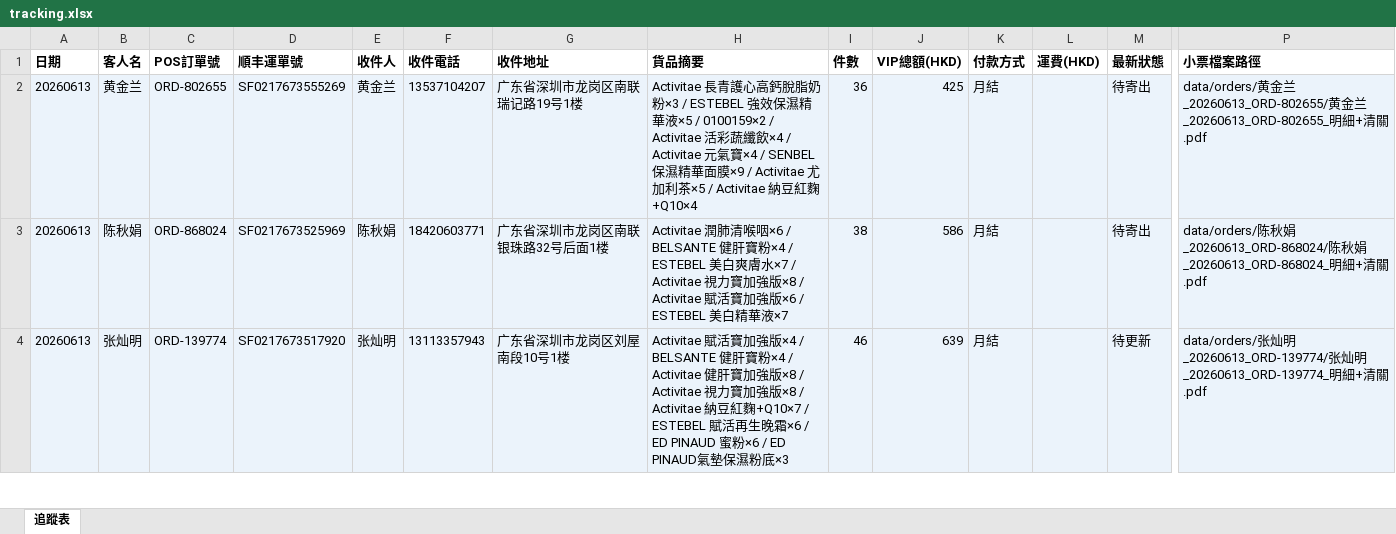
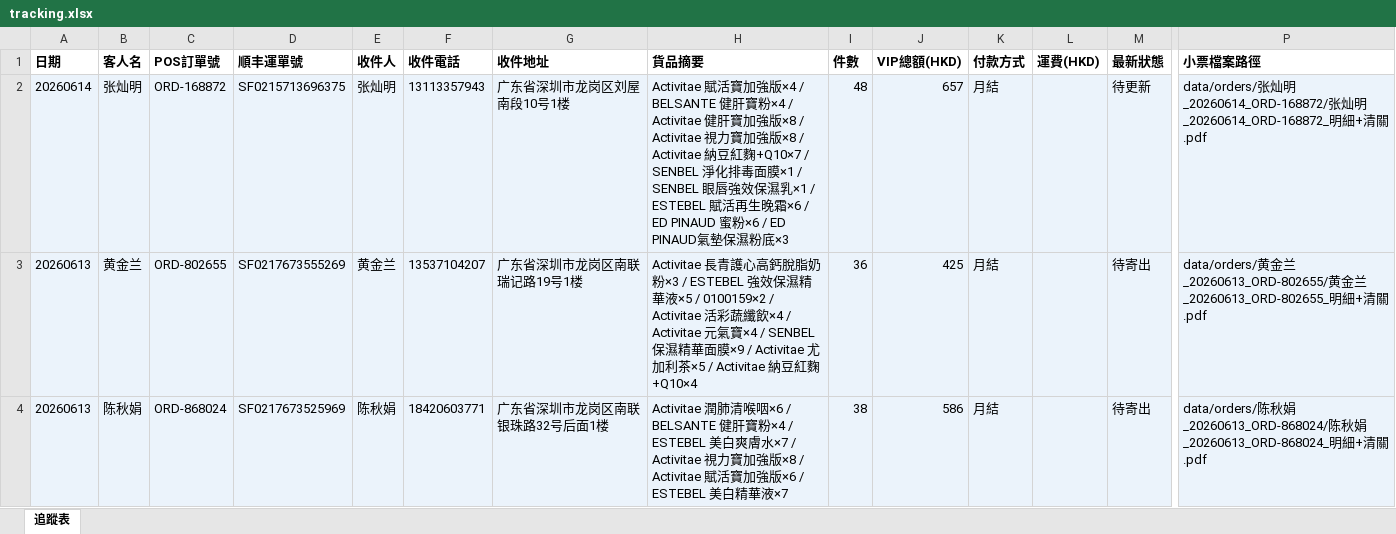
Before and after one commit to elizapoon084/sf-tracking, an Excel workbook: data/tracking.xlsx, sheet 追蹤表, drawn as a sheet; only a part is shown, gaps mark what is left out; the shorter side is filled out with more unchanged rows; values as stored, in another font and other column widths than the file's, no borders; rows hold the shown columns only; the diff names each change by its address in the sheet, - before the commit and + after, or states it on an @@ line.

Commit message:
order: 张灿明 ORD-168872 SF0215713696375

```diff
--- a/data/tracking.xlsx (sheet 追蹤表)
+++ b/data/tracking.xlsx (sheet 追蹤表)
+row 2: 20260614 | 张灿明 | ORD-168872 | SF0215713696375 | 张灿明 | 13113357943 | 广东省深圳市龙岗区刘屋南段10号1楼 | Activitae 賦活寶加強版×4 / BELSANTE 健肝寶粉×4 / Activitae 健肝寶加強版×8 / Activitae 視力寶加強版×8 / Activitae 納豆紅麴+Q10×7 / SENBEL 淨化排毒面膜×1 / SENBEL 眼唇強效保濕乳×1 / ESTEBEL 賦活再生晚霜×6 / ED PINAUD 蜜粉×6 / ED PINAUD氣墊保濕粉底×3 | 48 | 657 | 月結 |  | 待更新 | data/orders/张灿明_20260614_ORD-168872/张灿明_20260614_ORD-168872_明細+清關.pdf
```
Also changed, not shown: 2 other files.
